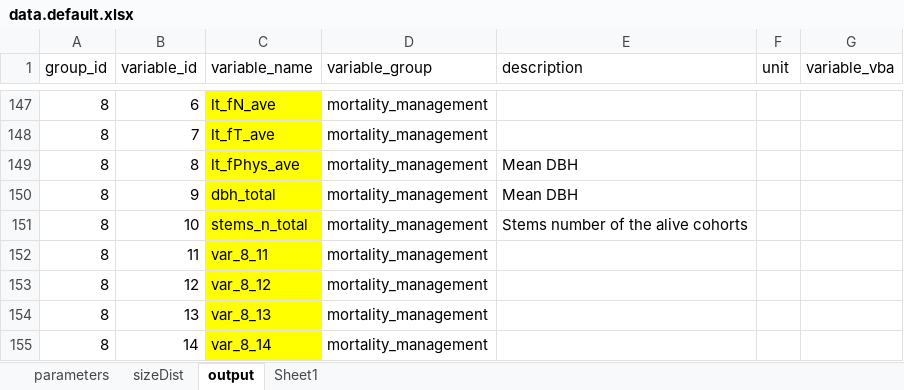
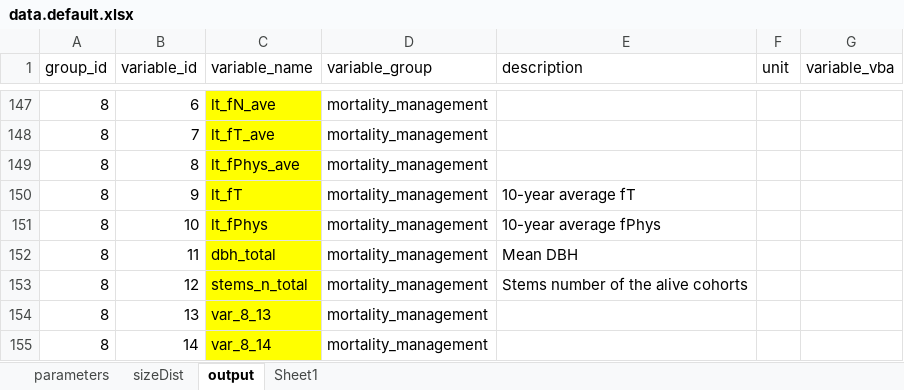
Before and after one commit to trotsiuk/r3PG, an Excel workbook: data-raw/data.default.xlsx, sheet output, drawn as a sheet; only a part is shown, gaps mark what is left out; values as stored, in another font and other column widths than the file's, no borders; removed rows and columns are numbered as before the commit, all else as after; the diff names each change by its address in the sheet, - before the commit and + after, or states it on an @@ line.

Commit message:
Added lt_fT and lt_fPhys as outputs to provide 10-year averages.

```diff
--- a/data-raw/data.default.xlsx (sheet output)
+++ b/data-raw/data.default.xlsx (sheet output)
-E149 (description): Mean DBH
+E149 (description): (empty)
+row 150: 8 | 9 | lt_fT | mortality_management | 10-year average fT
+row 151: 8 | 10 | lt_fPhys | mortality_management | 10-year average fPhys
-B152 (variable_id): 9
+B152 (variable_id): 11
-B153 (variable_id): 10
+B153 (variable_id): 12
-row 152: 8 | 11 | var_8_11 | mortality_management
-row 153: 8 | 12 | var_8_12 | mortality_management
```
Also changed, not shown: 5 other files.
